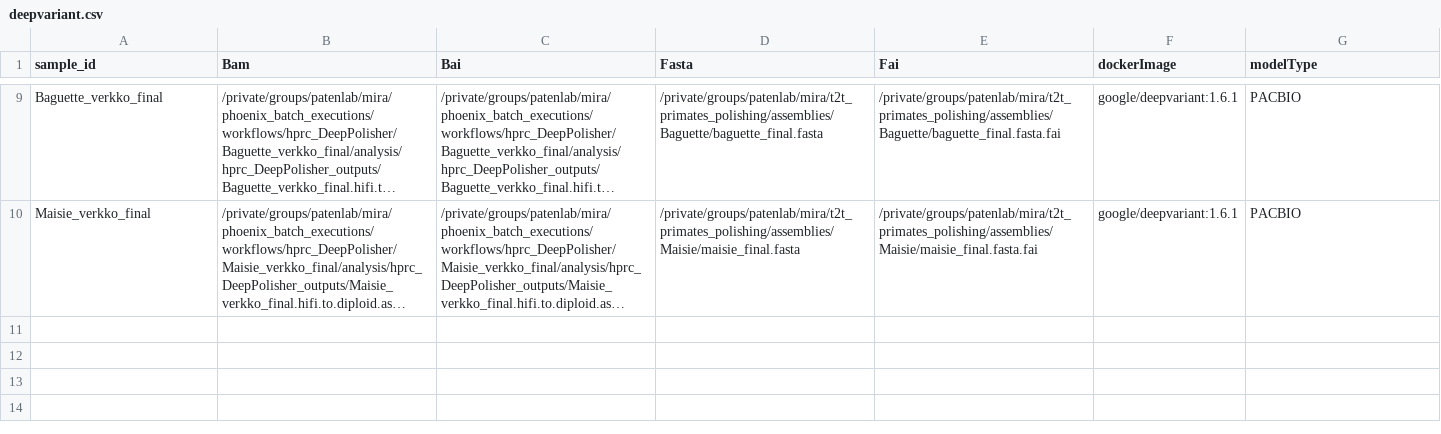
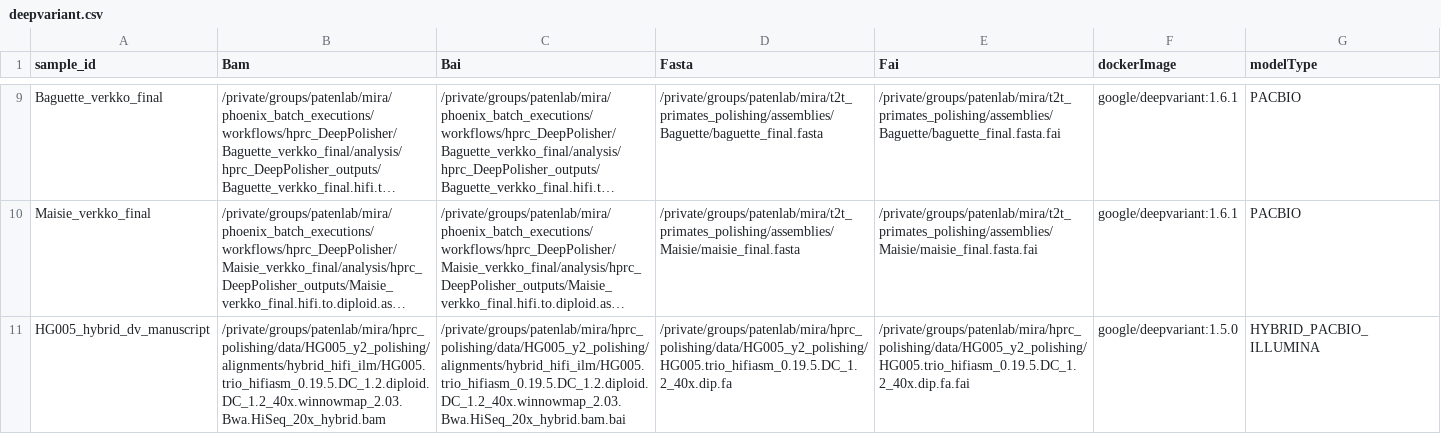
Before and after one commit to miramastoras/phoenix_batch_submissions, a CSV file: workflows/deepvariant/deepvariant.csv, drawn as a sheet; only a part is shown, gaps mark what is left out; long unchanged cells end in …; the diff names each change by its address in the sheet, - before the commit and + after, or states it on an @@ line.

```diff
--- a/workflows/deepvariant/deepvariant.csv
+++ b/workflows/deepvariant/deepvariant.csv
+row 11: HG005_hybrid_dv_manuscript | /private/groups/patenlab/mira/hprc_polishing/data/HG005_y2_polishing/alignments/hybrid_hifi_ilm/HG005.trio_hifiasm_0.19.5.DC_1.2.diploid.DC_1.2_40x.winnowmap_2.03.Bwa.HiSeq_20x_hybrid.bam | /private/groups/patenlab/mira/hprc_polishing/data/HG005_y2_polishing/alignments/hybrid_hifi_ilm/HG005.trio_hifiasm_0.19.5.DC_1.2.diploid.DC_1.2_40x.winnowmap_2.03.Bwa.HiSeq_20x_hybrid.bam.bai | /private/groups/patenlab/mira/hprc_polishing/data/HG005_y2_polishing/HG005.trio_hifiasm_0.19.5.DC_1.2_40x.dip.fa | /private/groups/patenlab/mira/hprc_polishing/data/HG005_y2_polishing/HG005.trio_hifiasm_0.19.5.DC_1.2_40x.dip.fa.fai | google/deepvariant:1.5.0 | HYBRID_PACBIO_ILLUMINA
```
Also changed, not shown: 2 other files.
